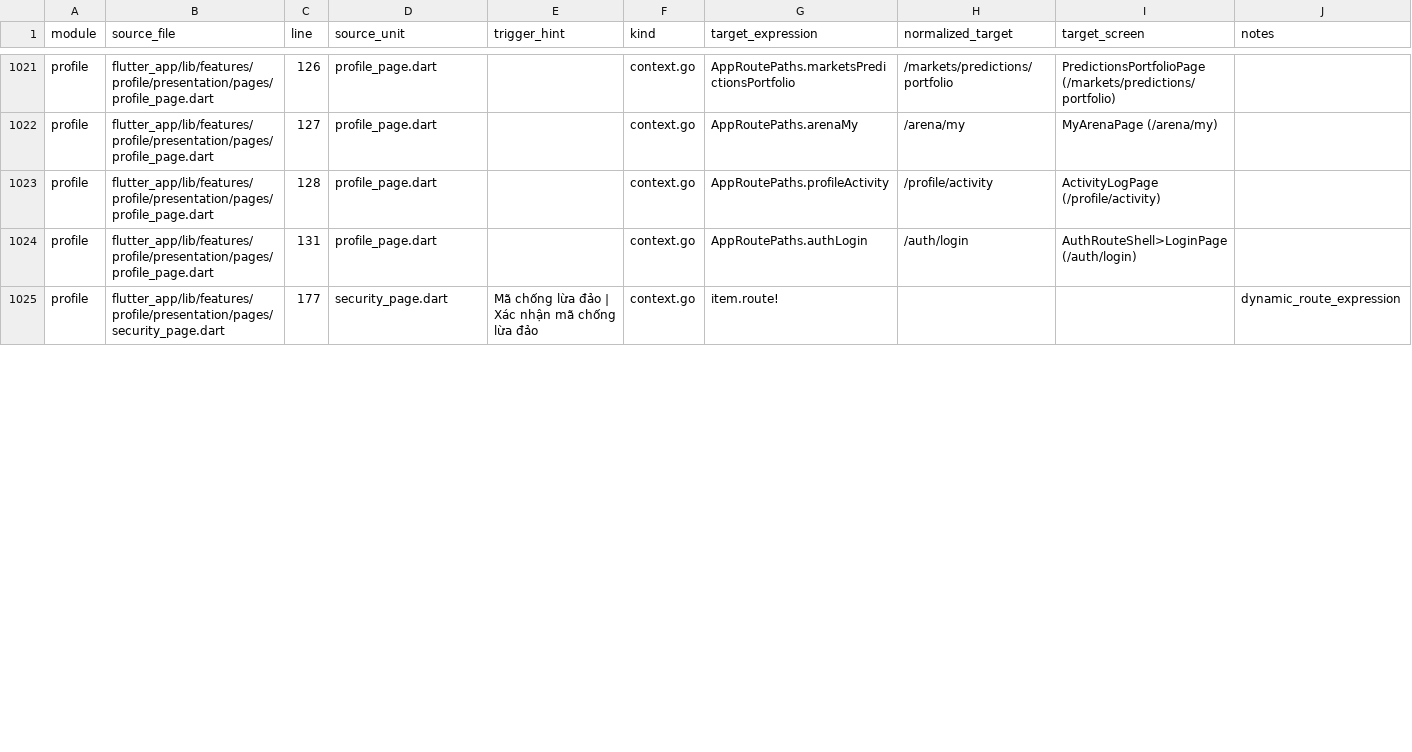
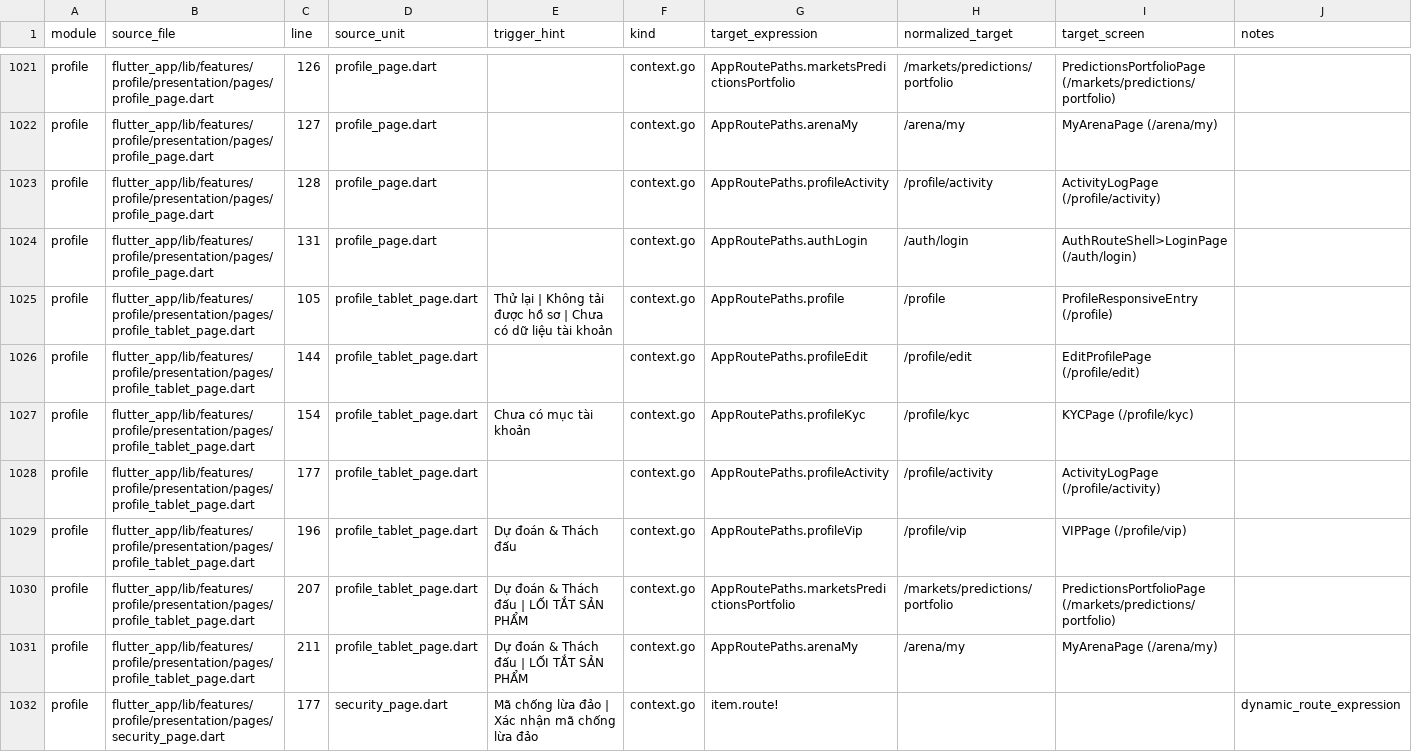
Before and after one commit to LonelyTraderBay/Tao-app-trad-figma-sang-fultter-bang-ui-ux-pro-max-truc-tiep-tu-code, a CSV file: docs/02_FLUTTER_MIGRATION/audits/VitTrade-Screen-Navigation-Edges.csv, drawn as a sheet; only a part is shown, gaps mark what is left out; the diff covers the shown part only; the diff names each change by its address in the sheet, - before the commit and + after, or states it on an @@ line.

```diff
--- a/docs/02_FLUTTER_MIGRATION/audits/VitTrade-Screen-Navigation-Edges.csv
+++ b/docs/02_FLUTTER_MIGRATION/audits/VitTrade-Screen-Navigation-Edges.csv
+row 1025: profile | flutter_app/lib/features/profile/presentation/pages/profile_tablet_page.dart | 105 | profile_tablet_page.dart | Thử lại | Không tải được hồ sơ | Chưa có dữ liệu tài khoản | context.go | AppRoutePaths.profile | /profile | ProfileResponsiveEntry (/profile)
+row 1026: profile | flutter_app/lib/features/profile/presentation/pages/profile_tablet_page.dart | 144 | profile_tablet_page.dart |  | context.go | AppRoutePaths.profileEdit | /profile/edit | EditProfilePage (/profile/edit)
+row 1027: profile | flutter_app/lib/features/profile/presentation/pages/profile_tablet_page.dart | 154 | profile_tablet_page.dart | Chưa có mục tài khoản | context.go | AppRoutePaths.profileKyc | /profile/kyc | KYCPage (/profile/kyc)
+row 1028: profile | flutter_app/lib/features/profile/presentation/pages/profile_tablet_page.dart | 177 | profile_tablet_page.dart |  | context.go | AppRoutePaths.profileActivity | /profile/activity | ActivityLogPage (/profile/activity)
+row 1029: profile | flutter_app/lib/features/profile/presentation/pages/profile_tablet_page.dart | 196 | profile_tablet_page.dart | Dự đoán & Thách đấu | context.go | AppRoutePaths.profileVip | /profile/vip | VIPPage (/profile/vip)
+row 1030: profile | flutter_app/lib/features/profile/presentation/pages/profile_tablet_page.dart | 207 | profile_tablet_page.dart | Dự đoán & Thách đấu | LỐI TẮT SẢN PHẨM | context.go | AppRoutePaths.marketsPredictionsPortfolio | /markets/predictions/portfolio | PredictionsPortfolioPage (/markets/predictions/portfolio)
+row 1031: profile | flutter_app/lib/features/profile/presentation/pages/profile_tablet_page.dart | 211 | profile_tablet_page.dart | Dự đoán & Thách đấu | LỐI TẮT SẢN PHẨM | context.go | AppRoutePaths.arenaMy | /arena/my | MyArenaPage (/arena/my)
```
Also changed, not shown: 3 added rows and 7 edited cells elsewhere in this file, docs/02_FLUTTER_MIGRATION/audits/VitTrade-Card-Tile-Audit.csv, docs/02_FLUTTER_MIGRATION/audits/VitTrade-Card-Tile-Migration-Manifest.csv, 30 other files.
